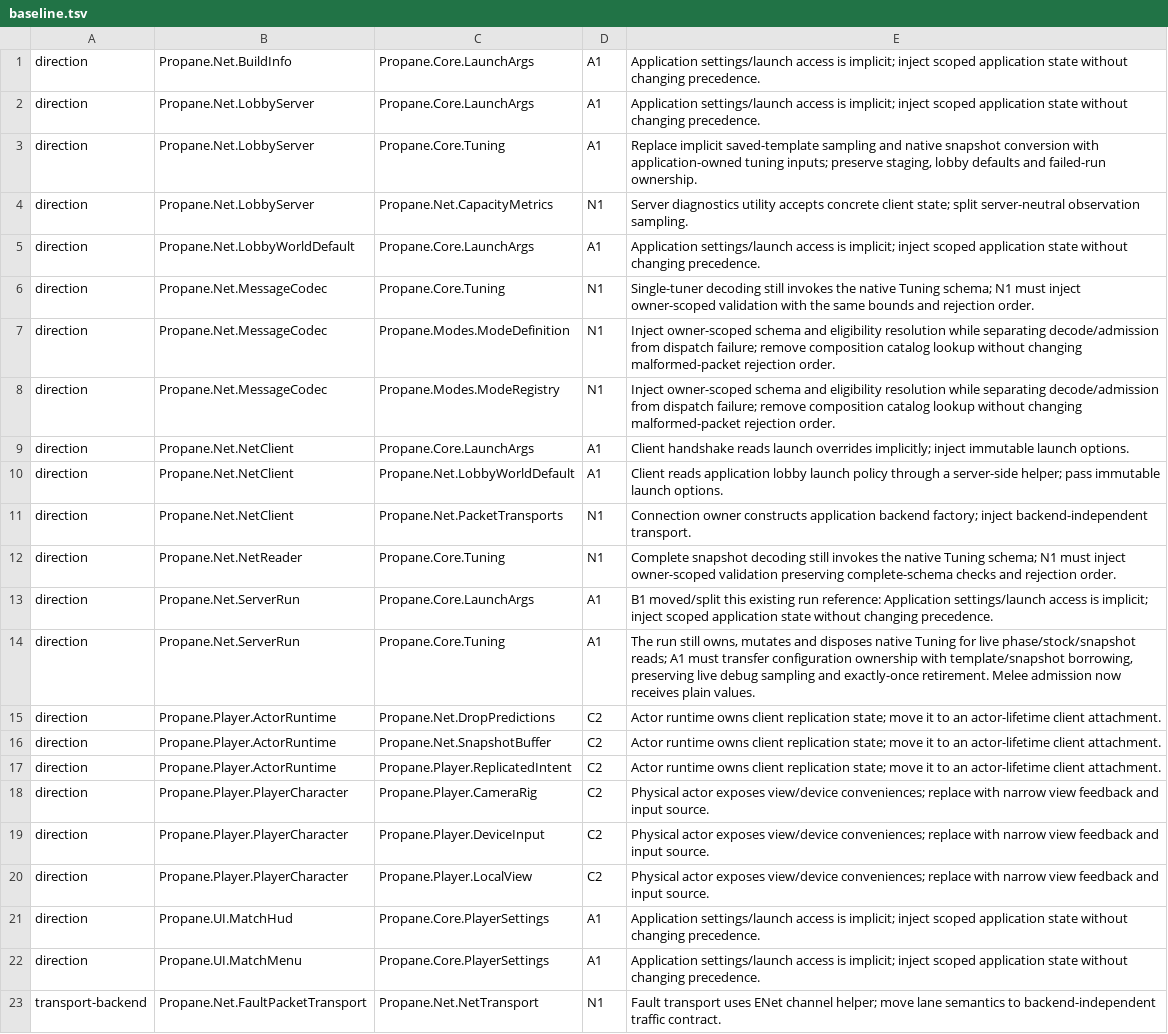
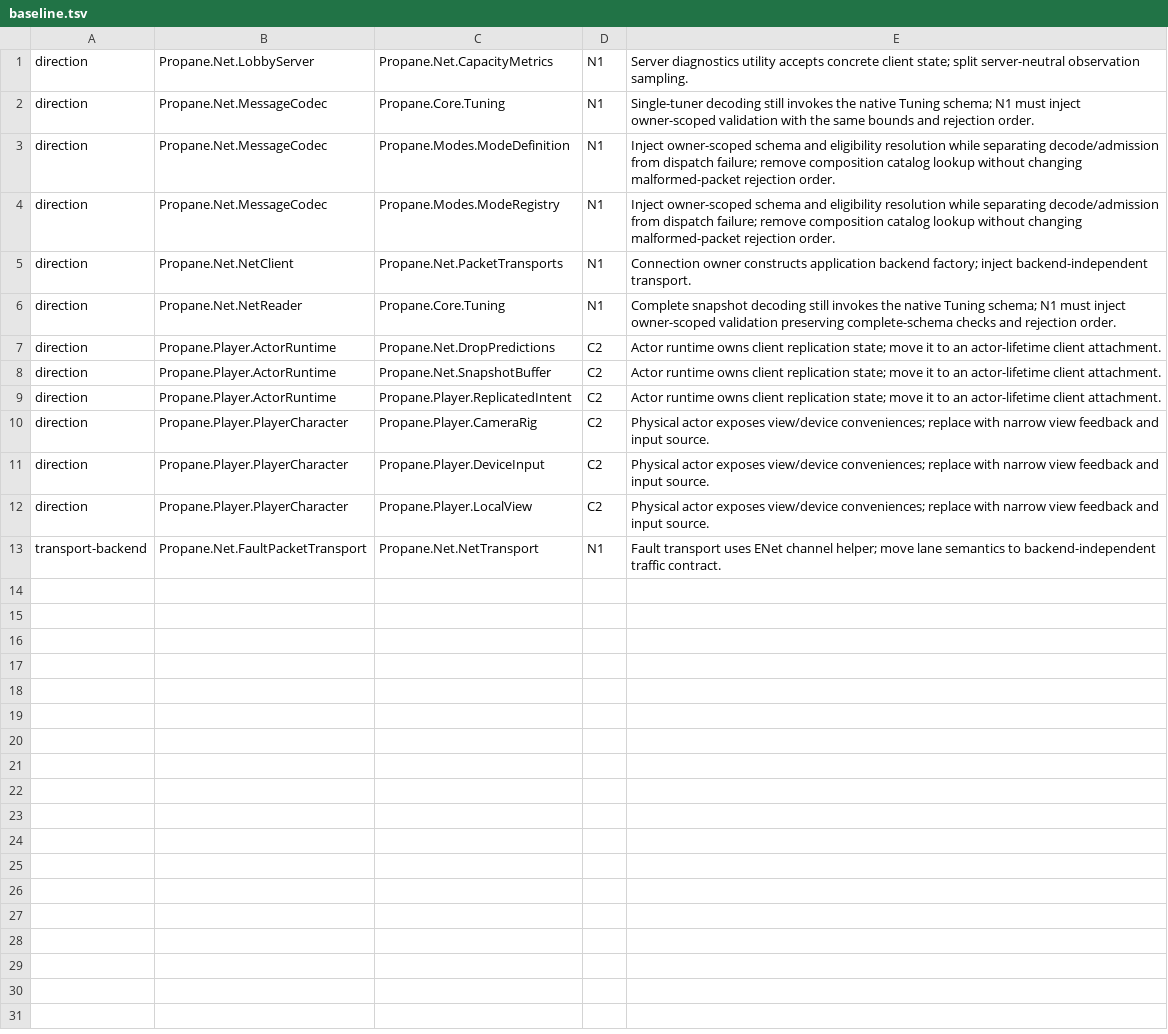
Before and after one commit to talmage89/propane-game, a TSV file: tools/architecture/baseline.tsv, drawn as a sheet; the diff names each change by its address in the sheet, - before the commit and + after, or states it on an @@ line.

Commit message:
Own application preferences and process physics policies
Give persistent preferences an application lifetime and borrowed UI contracts, keep launch input immutable with scoped overrides, and cancel or suppress retired update checks. Preserve asset/template borrowing and the distinct hitstop and catch-up rules under one engine-policy owner.

Move native server configuration into application-created run owners with live reads and exactly-once retirement. Remove all ten A1 dependency exceptions, update source-site owners and retain release-path review after the moves. Adapt existing harness API access without changing its assertions; new proof assertions land separately.

```diff
--- a/tools/architecture/baseline.tsv
+++ b/tools/architecture/baseline.tsv
-row 1: direction | Propane.Net.BuildInfo | Propane.Core.LaunchArgs | A1 | Application settings/launch access is implicit; inject scoped application state without changing precedence.
-row 2: direction | Propane.Net.LobbyServer | Propane.Core.LaunchArgs | A1 | Application settings/launch access is implicit; inject scoped application state without changing precedence.
-row 3: direction | Propane.Net.LobbyServer | Propane.Core.Tuning | A1 | Replace implicit saved-template sampling and native snapshot conversion with application-owned tuning inputs; preserve staging, lobby defaults and failed-run ownership.
-row 5: direction | Propane.Net.LobbyWorldDefault | Propane.Core.LaunchArgs | A1 | Application settings/launch access is implicit; inject scoped application state without changing precedence.
-row 9: direction | Propane.Net.NetClient | Propane.Core.LaunchArgs | A1 | Client handshake reads launch overrides implicitly; inject immutable launch options.
-row 10: direction | Propane.Net.NetClient | Propane.Net.LobbyWorldDefault | A1 | Client reads application lobby launch policy through a server-side helper; pass immutable launch options.
-row 13: direction | Propane.Net.ServerRun | Propane.Core.LaunchArgs | A1 | B1 moved/split this existing run reference: Application settings/launch access is implicit; inject scoped application state without changing precedence.
-row 14: direction | Propane.Net.ServerRun | Propane.Core.Tuning | A1 | The run still owns, mutates and disposes native Tuning for live phase/stock/snapshot reads; A1 must transfer configuration ownership with template/snapshot borrowing, preserving live debug sampling and exactly-once retirement. Melee admission now receives plain values.
-row 21: direction | Propane.UI.MatchHud | Propane.Core.PlayerSettings | A1 | Application settings/launch access is implicit; inject scoped application state without changing precedence.
-row 22: direction | Propane.UI.MatchMenu | Propane.Core.PlayerSettings | A1 | Application settings/launch access is implicit; inject scoped application state without changing precedence.
```
Also changed, not shown: tools/architecture/source-sites.tsv, 53 other files.
